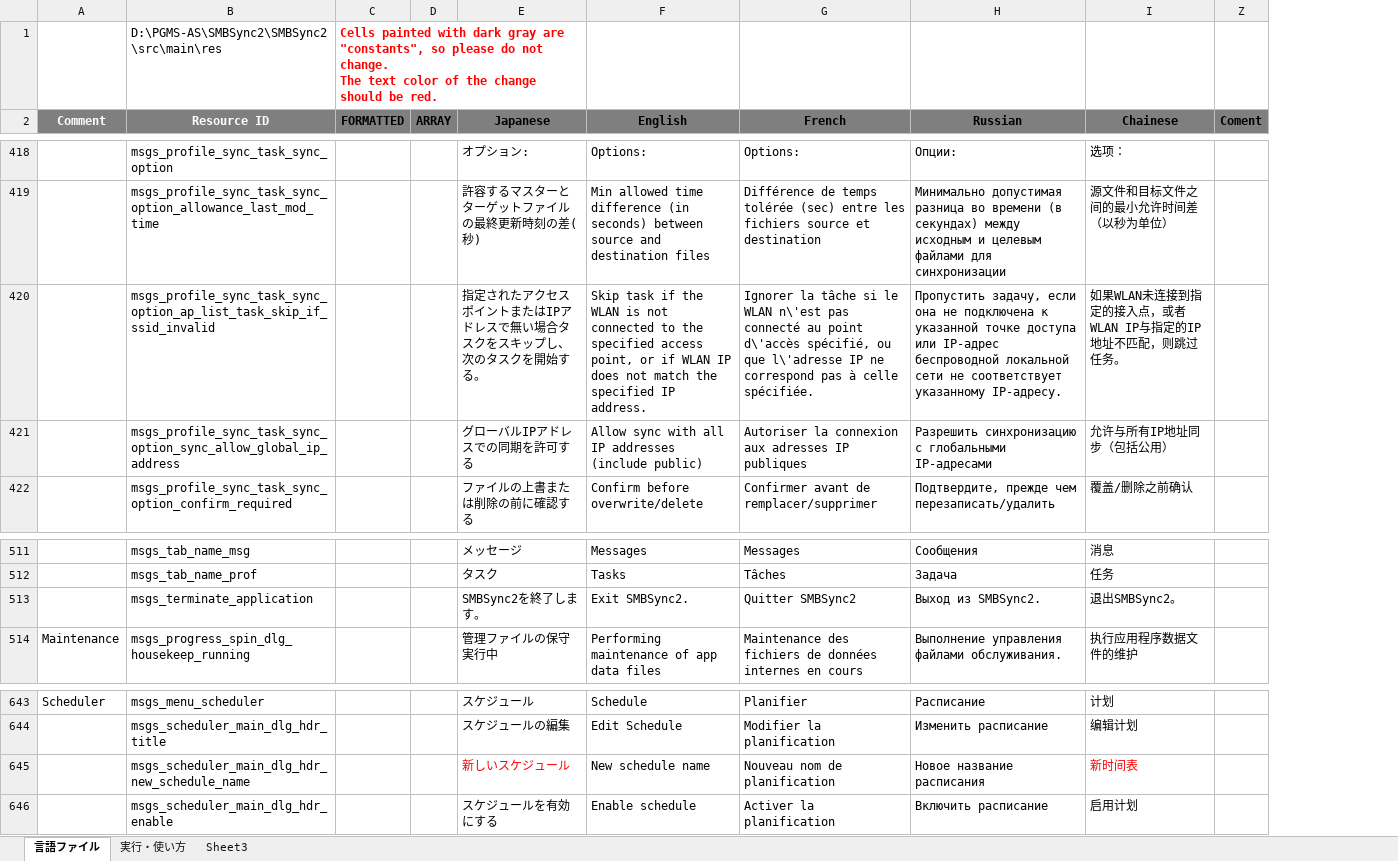
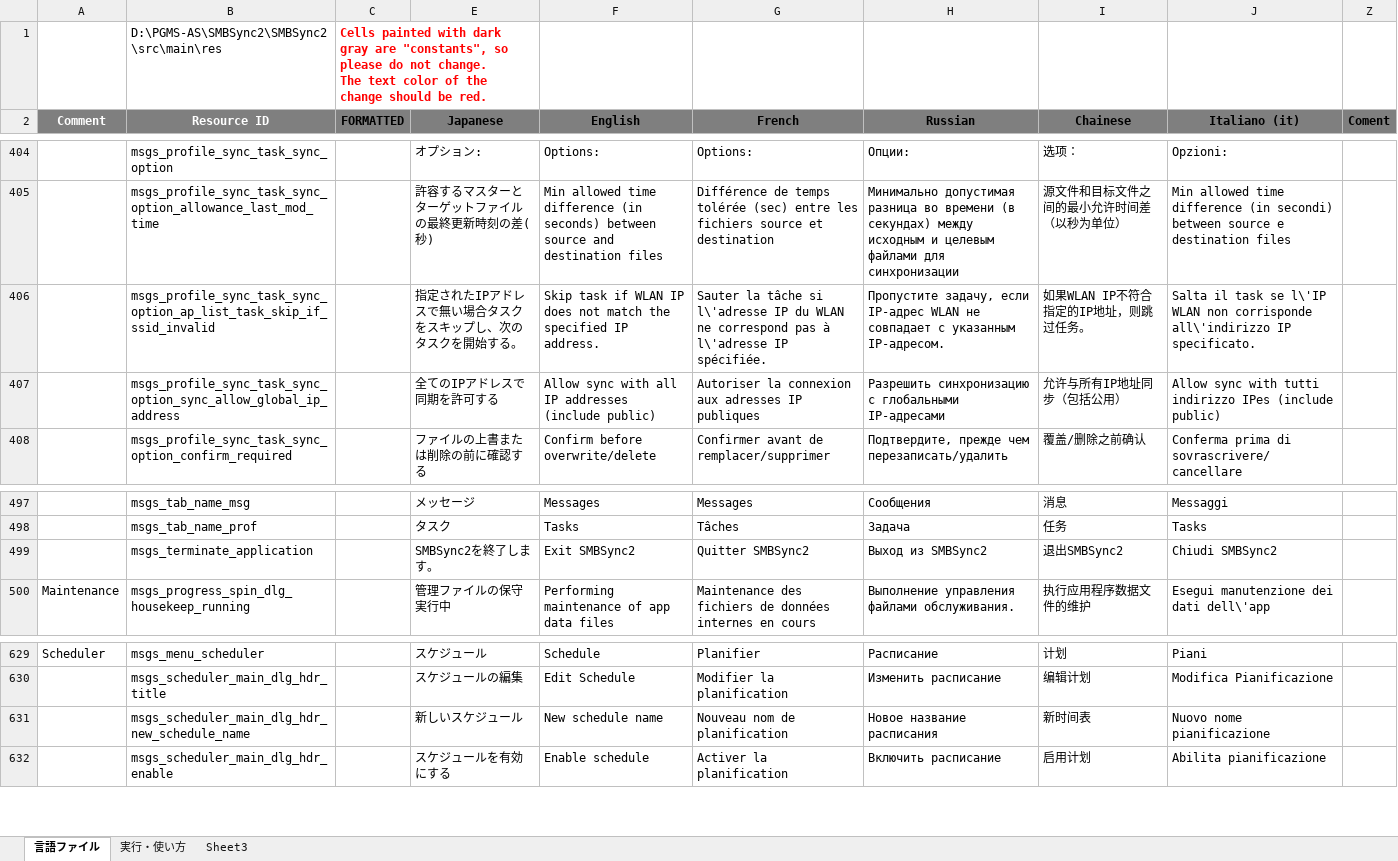
Before and after one commit to Sentaroh/SMBSync2, an Excel workbook: message_translation.xlsm, sheet 言語ファイル, drawn as a sheet; only a part is shown, gaps mark what is left out; values as stored, in another font and other column widths than the file's, no borders; charts and pictures not drawn; removed rows and columns are numbered as before the commit, all else as after; the diff covers the shown part only; the diff names each change by its address in the sheet, - before the commit and + after, or states it on an @@ line.

Commit message:
update italian translation

```diff
--- a/message_translation.xlsm (sheet 言語ファイル)
+++ b/message_translation.xlsm (sheet 言語ファイル)
@@ column D (ARRAY) hidden, empty @@
@@ column J (Italiano (it)) unhidden, rows 404-408: Opzioni: | Min allowed time difference (in secondi) between source e destination files | Salta il task se l\'IP WLAN non corrisponde all\'indirizzo IP specificato. | Allow sync with tutti indirizzo IPes (include public) | Conferma prima di sovrascrivere/cancellare; rows 497-500: Messaggi | Tasks | Chiudi SMBSync2 | Esegui manutenzione dei dati dell\'app; rows 629-632: Piani | Modifica Pianificazione | Nuovo nome pianificazione | Abilita pianificazione @@
-E406 (Japanese): 指定されたアクセスポイントまたはIPアドレスで無い場合タスクをスキップし、次のタスクを開始する。
+E406 (Japanese): 指定されたIPアドレスで無い場合タスクをスキップし、次のタスクを開始する。
-F406 (English): …task if the WLAN is not connected to the specified access point, or if WLAN IP…
+F406 (English): …task if WLAN IP…
-G406 (French): Ignorer la tâche si le WLAN n\'est pas connecté au point d\'accès spécifié, ou que l\'adresse IP ne correspond pas à celle spécifiée.
+G406 (French): Sauter la tâche si l\'adresse IP du WLAN ne correspond pas à l\'adresse IP spécifiée.
-H406 (Russian): Пропустить задачу, если она не подключена к указанной точке доступа или IP-адрес беспроводной локальной сети не соответствует указанному IP-адресу.
+H406 (Russian): Пропустите задачу, если IP-адрес WLAN не совпадает с указанным IP-адресом.
-I406 (Chainese): 如果WLAN未连接到指定的接入点，或者WLAN IP与指定的IP地址不匹配，则跳过任务。
+I406 (Chainese): 如果WLAN IP不符合指定的IP地址，则跳过任务。
-E407 (Japanese): グローバルIPアドレスでの同期を許可する
+E407 (Japanese): 全てのIPアドレスで同期を許可する
-F499 (English): Exit SMBSync2.
+F499 (English): Exit SMBSync2
-H499 (Russian): Выход из SMBSync2.
+H499 (Russian): Выход из SMBSync2
-I499 (Chainese): 退出SMBSync2。
+I499 (Chainese): 退出SMBSync2
-E631 text colour: #FF0000
+E631 text colour: black
-I631 text colour: #FF0000
+I631 text colour: black
```
Also changed, not shown: 6 added rows, 22 removed rows and 5 edited cells elsewhere in this sheet, hidden cells, charts or pictures, 7 other files.
